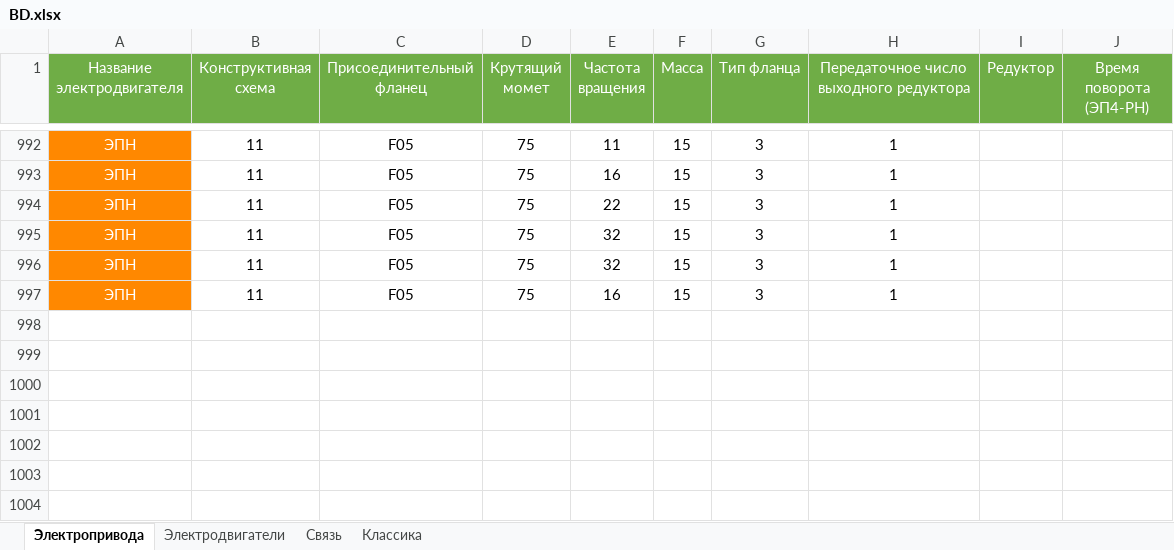
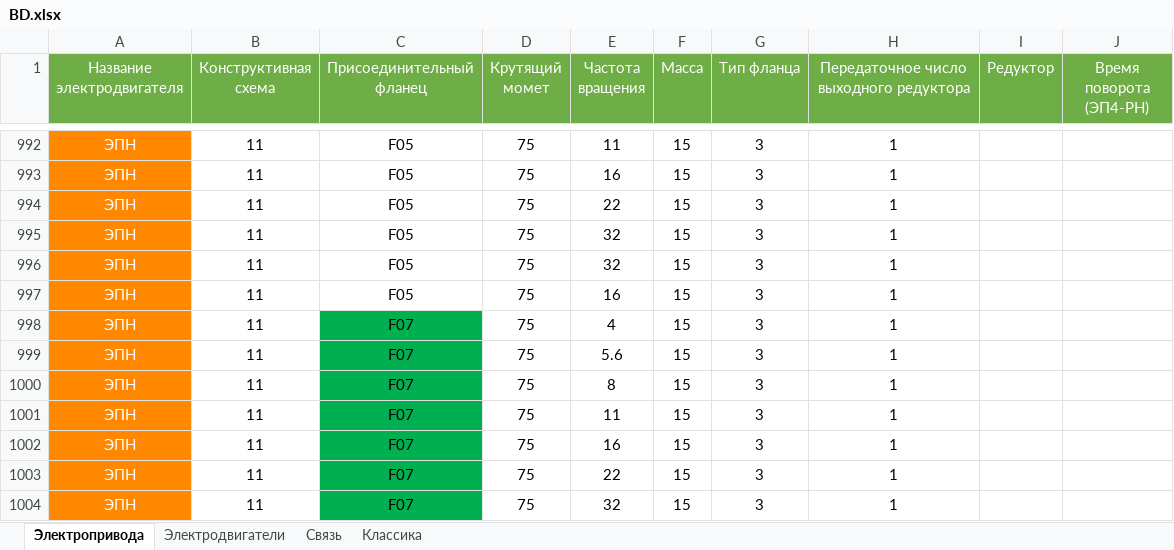
Before and after one commit to Fullofb3ans/EMK, an Excel workbook: amk-main-public/BD.xlsx, sheet Электропривода, drawn as a sheet; only a part is shown, gaps mark what is left out; values as stored, in another font and other column widths than the file's, no borders; the diff names each change by its address in the sheet, - before the commit and + after, or states it on an @@ line.

```diff
--- a/amk-main-public/BD.xlsx (sheet Электропривода)
+++ b/amk-main-public/BD.xlsx (sheet Электропривода)
+row 998: ЭПН | 11 | F07 | 75 | 4 | 15 | 3 | 1
+row 999: ЭПН | 11 | F07 | 75 | 5.6 | 15 | 3 | 1
+row 1000: ЭПН | 11 | F07 | 75 | 8 | 15 | 3 | 1
+row 1001: ЭПН | 11 | F07 | 75 | 11 | 15 | 3 | 1
+row 1002: ЭПН | 11 | F07 | 75 | 16 | 15 | 3 | 1
+row 1003: ЭПН | 11 | F07 | 75 | 22 | 15 | 3 | 1
+row 1004: ЭПН | 11 | F07 | 75 | 32 | 15 | 3 | 1
```
Also changed, not shown: sheet Связь, sheet Классика, sheet Электродвигатели, amk-main-public/classicTKP.xlsx, amk-main-public/ep4TKP.xlsx, 10 other files.
